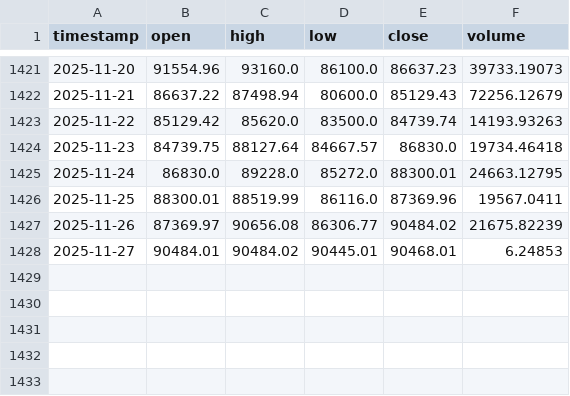
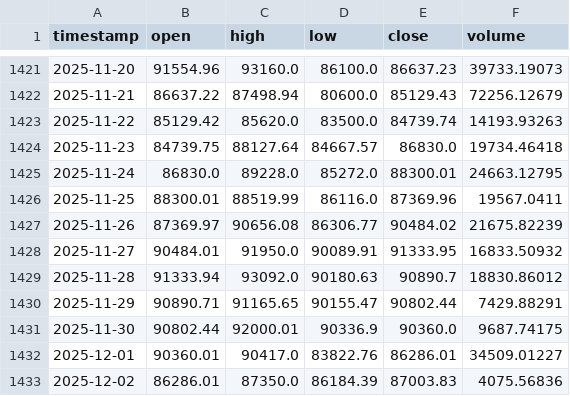
Before and after one commit to hopeffy/economics-project-algorithmic-trading-algorithms, a CSV file: data/BTCUSDT_1d.csv, drawn as a sheet; only a part is shown, gaps mark what is left out.

```diff
--- a/data/BTCUSDT_1d.csv
+++ b/data/BTCUSDT_1d.csv
@@ -1427,2 +1427,7 @@ timestamp,open,high,low,close,volume
 2025-11-26,87369.97,90656.08,86306.77,90484.02,21675.82239
-2025-11-27,90484.01,90484.02,90445.01,90468.01,6.24853
+2025-11-27,90484.01,91950.0,90089.91,91333.95,16833.50932
+2025-11-28,91333.94,93092.0,90180.63,90890.7,18830.86012
+2025-11-29,90890.71,91165.65,90155.47,90802.44,7429.88291
+2025-11-30,90802.44,92000.01,90336.9,90360.0,9687.74175
+2025-12-01,90360.01,90417.0,83822.76,86286.01,34509.01227
+2025-12-02,86286.01,87350.0,86184.39,87003.83,4075.56836
```
Also changed, not shown: data/BTCUSDT_4h.csv, data/ETHUSDT_1d.csv, 54 other files.
